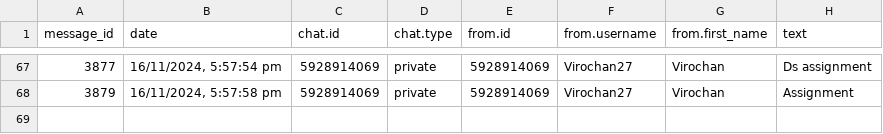
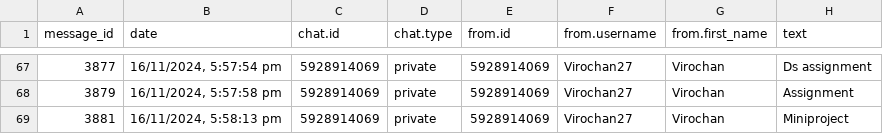
Before and after one commit to 01SU22AI000/abcd, a CSV file: data.csv, drawn as a sheet; only a part is shown, gaps mark what is left out.

Commit message:
Update data.csv with new data

```diff
--- a/data.csv
+++ b/data.csv
@@ -68 +68,2 @@
 "3879","16/11/2024, 5:57:58 pm","5928914069","private","5928914069","Virochan27","Virochan","Assignment"
+"3881","16/11/2024, 5:58:13 pm","5928914069","private","5928914069","Virochan27","Virochan","Miniproject"
```
